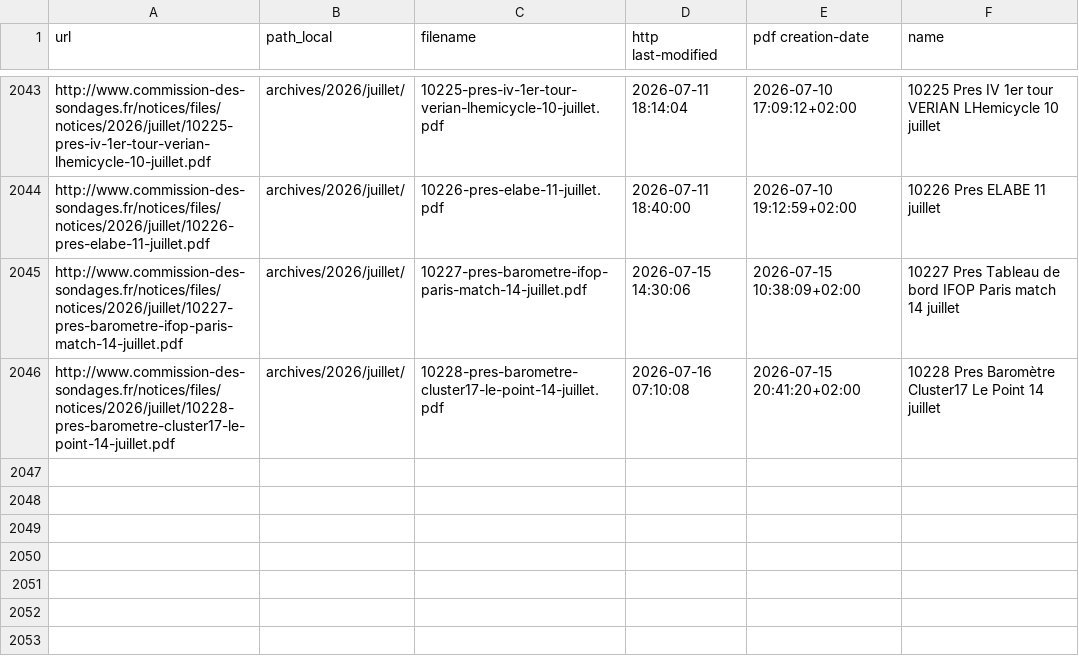
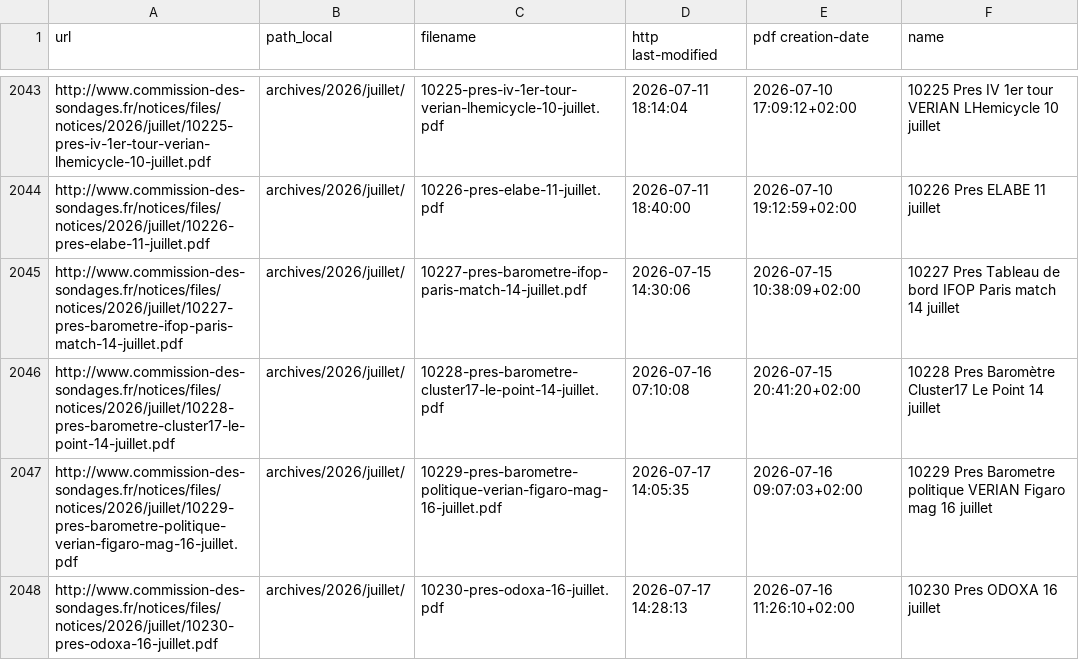
Before and after one commit to MieuxVoter/sondages-commission-index, a CSV file: files.csv, drawn as a sheet; only a part is shown, gaps mark what is left out; the diff names each change by its address in the sheet, - before the commit and + after, or states it on an @@ line.

```diff
--- a/files.csv
+++ b/files.csv
+row 2047: http://www.commission-des-sondages.fr/notices/files/notices/2026/juillet/10229-pres-barometre-politique-verian-figaro-mag-16-juillet.pdf | archives/2026/juillet/ | 10229-pres-barometre-politique-verian-figaro-mag-16-juillet.pdf | 2026-07-17 14:05:35 | 2026-07-16 09:07:03+02:00 | 10229 Pres Barometre politique VERIAN Figaro mag 16 juillet
+row 2048: http://www.commission-des-sondages.fr/notices/files/notices/2026/juillet/10230-pres-odoxa-16-juillet.pdf | archives/2026/juillet/ | 10230-pres-odoxa-16-juillet.pdf | 2026-07-17 14:28:13 | 2026-07-16 11:26:10+02:00 | 10230 Pres ODOXA 16 juillet
```
Also changed, not shown: base.csv, notices_catalog.csv, 2 other files.
